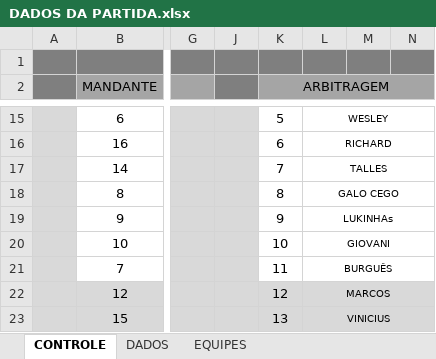
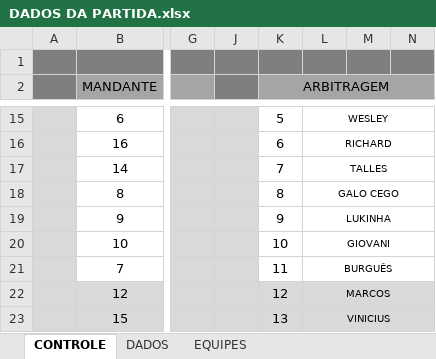
Before and after one commit to marivaldoalca/eureka, an Excel workbook: DADOS DA PARTIDA.xlsx, sheet CONTROLE, drawn as a sheet; only a part is shown, gaps mark what is left out; values as stored, in another font and other column widths than the file's, no borders; charts and pictures and conditional formats not drawn; the diff names each change by its address in the sheet, - before the commit and + after, or states it on an @@ line.

Commit message:
Atualizando arquivo Excel automaticamente

```diff
--- a/DADOS DA PARTIDA.xlsx (sheet CONTROLE)
+++ b/DADOS DA PARTIDA.xlsx (sheet CONTROLE)
-L19: LUKINHAs
+L19: LUKINHA
```
